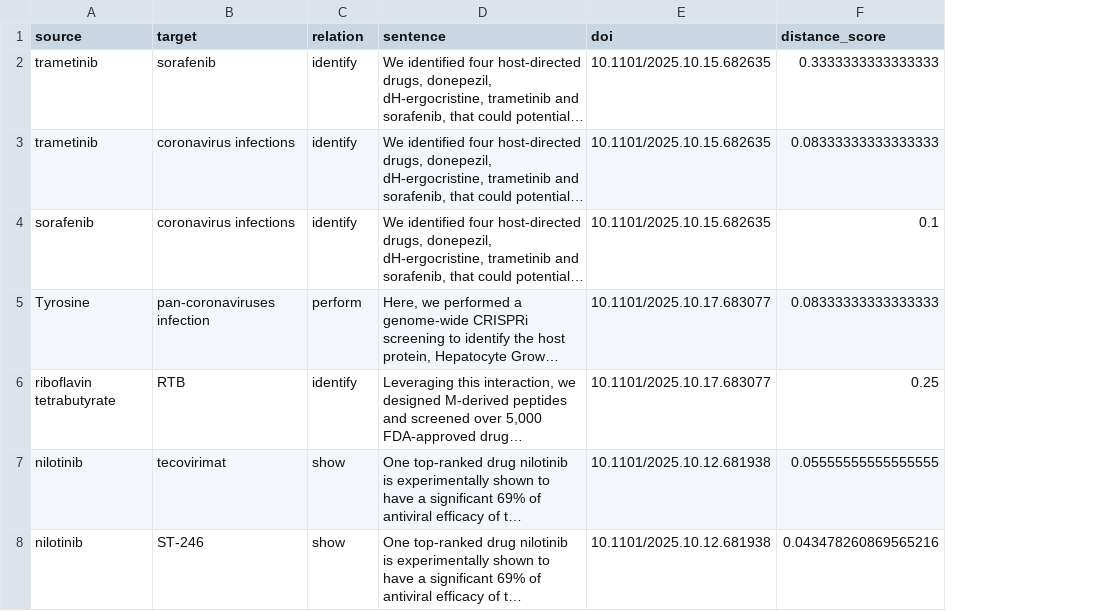
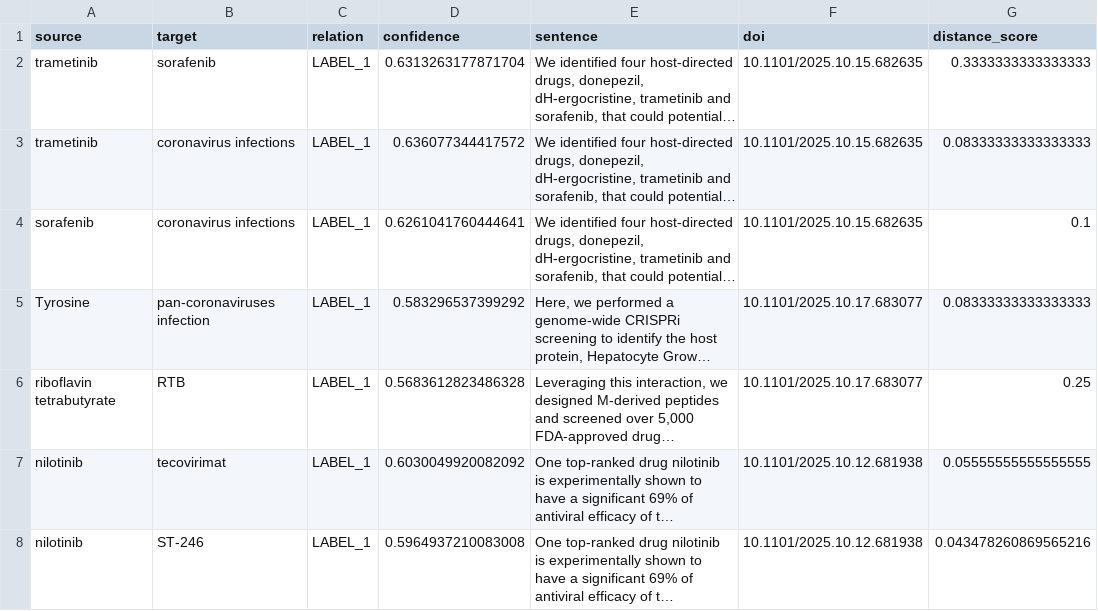
Before and after one commit to D-L-C-S/medRxiv-knowledge-graph, a CSV file: data/relations.csv, drawn as a sheet; only a part is shown; long unchanged cells end in …; the diff covers the shown part only; the diff names each change by its address in the sheet, - before the commit and + after, or states it on an @@ line.

```diff
--- a/data/relations.csv
+++ b/data/relations.csv
+column D (confidence), rows 2-8: 0.6313263177871704 | 0.636077344417572 | 0.6261041760444641 | 0.583296537399292 | 0.5683612823486328 | 0.6030049920082092 | 0.5964937210083008
-C2:C4 (relation): identify
+C2:C4 (relation): LABEL_1
-C5 (relation): perform
+C5 (relation): LABEL_1
-C6 (relation): identify
+C6 (relation): LABEL_1
-C7:C8 (relation): show
+C7:C8 (relation): LABEL_1
```
Also changed, not shown: 9 removed rows and 57 edited cells elsewhere in this file, 1 other file.
